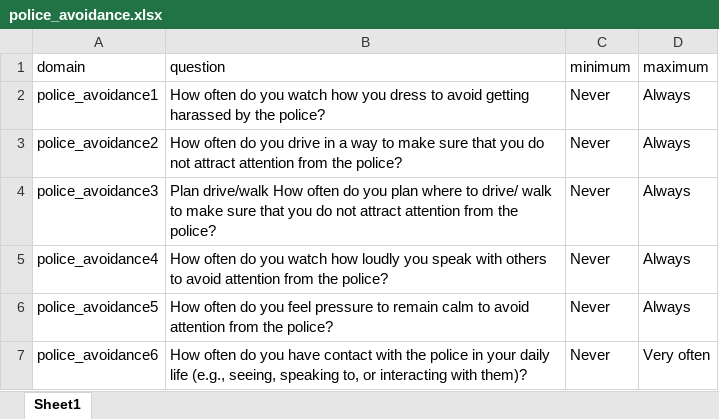
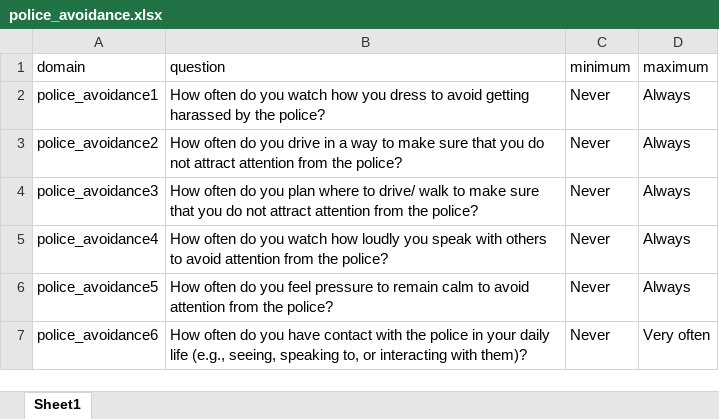
Before and after one commit to ryanetracy/pol_meta1, an Excel workbook: police_avoidance.xlsx, sheet Sheet1, drawn as a sheet; values as stored, in another font and other column widths than the file's, no borders; the diff names each change by its address in the sheet, - before the commit and + after, or states it on an @@ line.

Commit message:
update police avoidance to fix typo

```diff
--- a/police_avoidance.xlsx (sheet Sheet1)
+++ b/police_avoidance.xlsx (sheet Sheet1)
-B4 (question): Plan drive/walk How often…
+B4 (question): How often…
```
